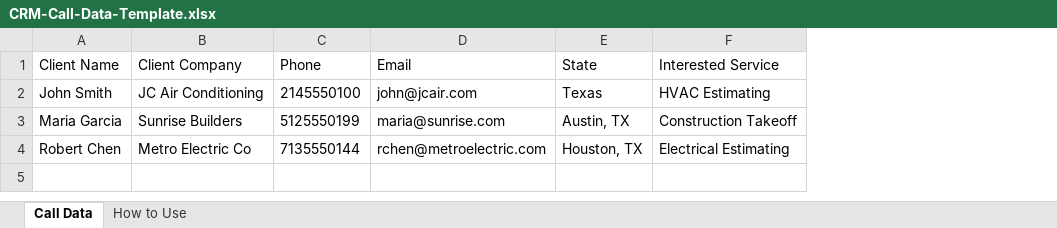
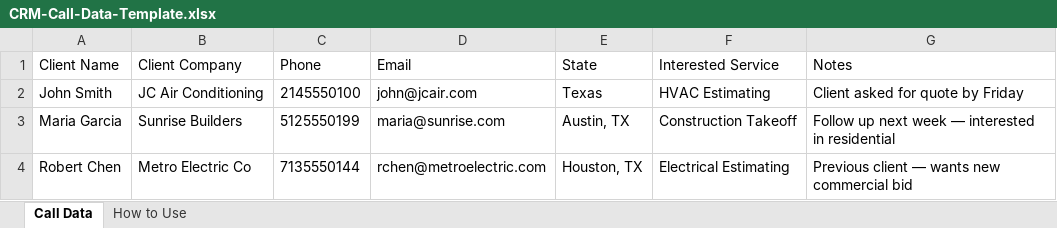
Before and after one commit to sajawalbaig007/Bidaxis-CRM, an Excel workbook: frontend/public/upload-templates/CRM-Call-Data-Template.xlsx, sheet Call Data, drawn as a sheet; values as stored, in another font and other column widths than the file's, no borders; the diff names each change by its address in the sheet, - before the commit and + after, or states it on an @@ line.

Commit message:
notes

```diff
--- a/frontend/public/upload-templates/CRM-Call-Data-Template.xlsx (sheet Call Data)
+++ b/frontend/public/upload-templates/CRM-Call-Data-Template.xlsx (sheet Call Data)
+column G (Notes), rows 2-4: Client asked for quote by Friday | Follow up next week — interested in residential | Previous client — wants new commercial bid
```
Also changed, not shown: sheet How to Use, frontend/public/upload-templates/CRM-Active-Projects-Template.xlsx, frontend/public/upload-templates/CRM-Important-Clients-Template.xlsx, 14 other files.
